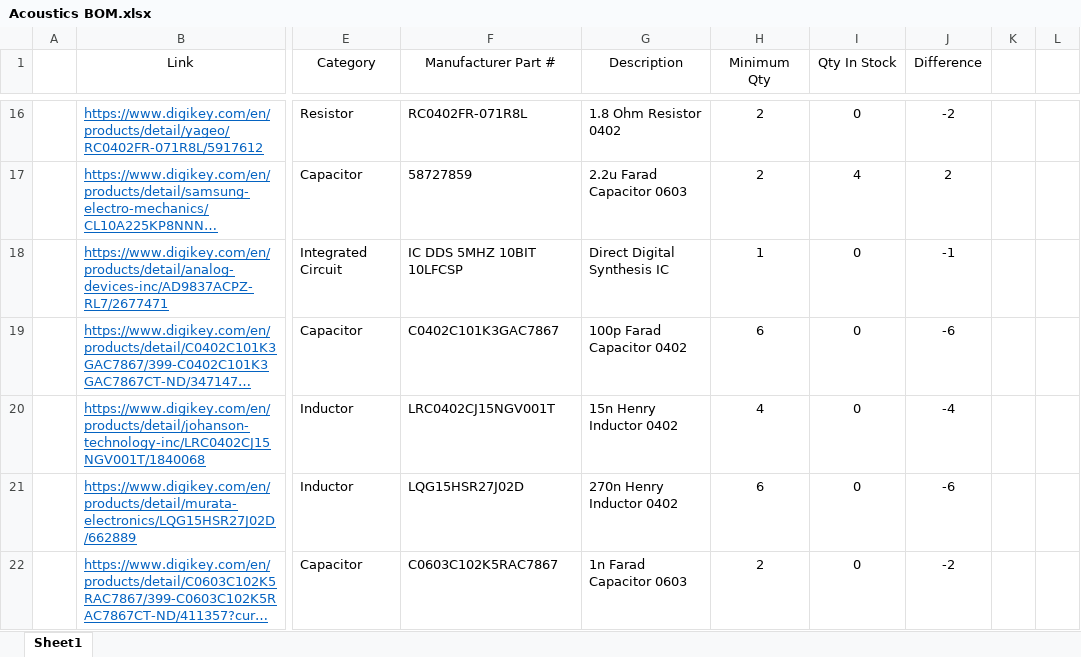
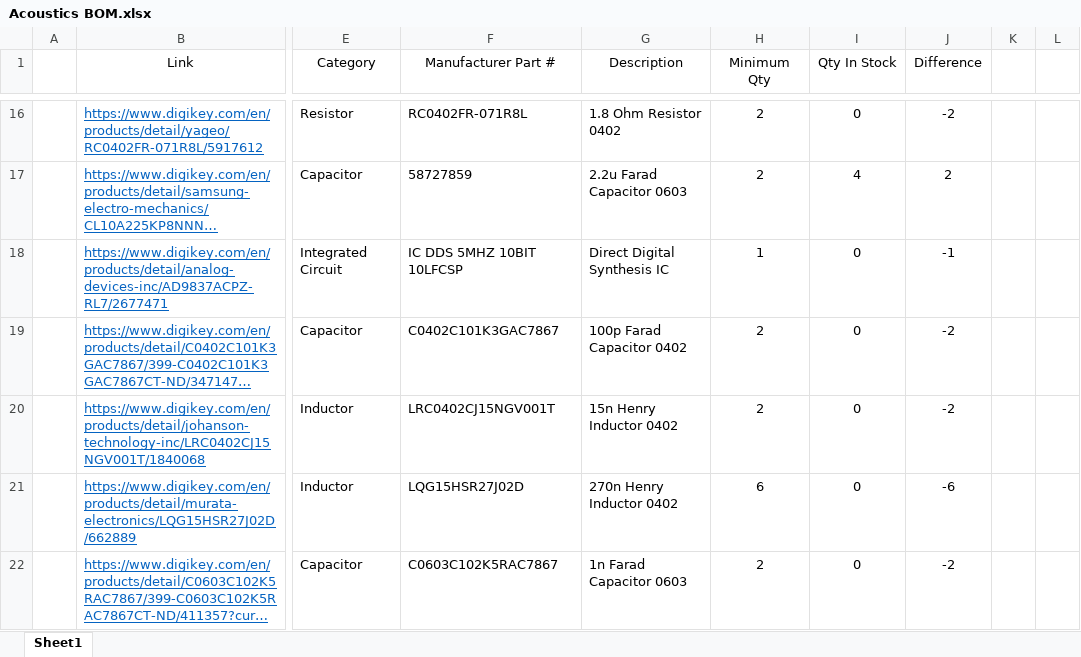
Before and after one commit to osu-uwrt/electric_boogaloo, an Excel workbook: TempestBoards/Acoustics/Acoustics BOM.xlsx, sheet Sheet1, drawn as a sheet; only a part is shown, gaps mark what is left out; long unchanged cells end in …; values as stored, in another font and other column widths than the file's, no borders; the diff covers the shown part only; the diff names each change by its address in the sheet, - before the commit and + after, or states it on an @@ line.

Commit message:
Acoustics PCB Work
Continued work on Acoustics PCB
Connected most circuit blocks
Added net tie for AGND and DGND

```diff
--- a/TempestBoards/Acoustics/Acoustics BOM.xlsx (sheet Sheet1)
+++ b/TempestBoards/Acoustics/Acoustics BOM.xlsx (sheet Sheet1)
-H19 (Minimum Qty): 6
+H19 (Minimum Qty): 2
-J19 (Difference): -6
+J19 (Difference): -2
-H20 (Minimum Qty): 4
+H20 (Minimum Qty): 2
-J20 (Difference): -4
+J20 (Difference): -2
```
Also changed, not shown: 2 added rows, 2 removed rows and 2 edited cells elsewhere in this sheet, 11 other files.
